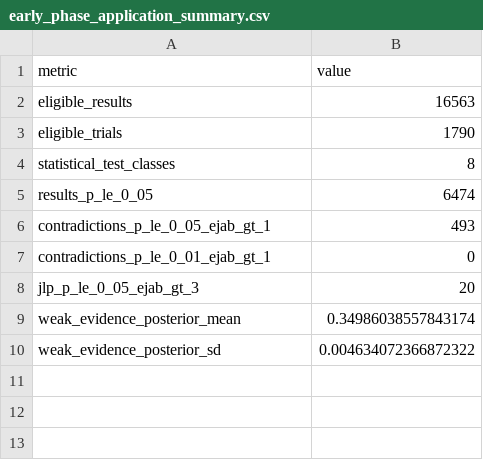
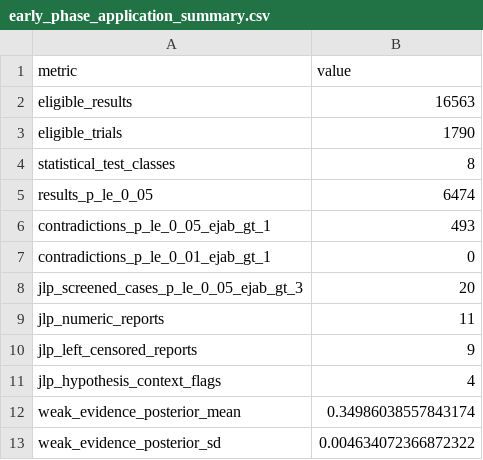
Before and after one commit to nathoogroup/ejabclinicaltrials, a CSV file: analysis/early_phase/outputs/early_phase_application_summary.csv, drawn as a sheet.

```diff
--- a/analysis/early_phase/outputs/early_phase_application_summary.csv
+++ b/analysis/early_phase/outputs/early_phase_application_summary.csv
@@ -7,3 +7,6 @@ contradictions_p_le_0_05_ejab_gt_1,493
 contradictions_p_le_0_01_ejab_gt_1,0
-jlp_p_le_0_05_ejab_gt_3,20
+jlp_screened_cases_p_le_0_05_ejab_gt_3,20
+jlp_numeric_reports,11
+jlp_left_censored_reports,9
+jlp_hypothesis_context_flags,4
 weak_evidence_posterior_mean,0.34986038557843174
```
Also changed, not shown: 54 other files.
